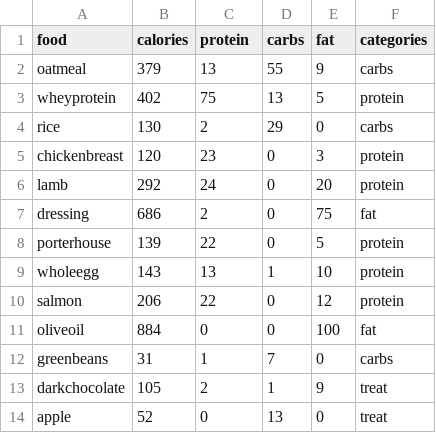
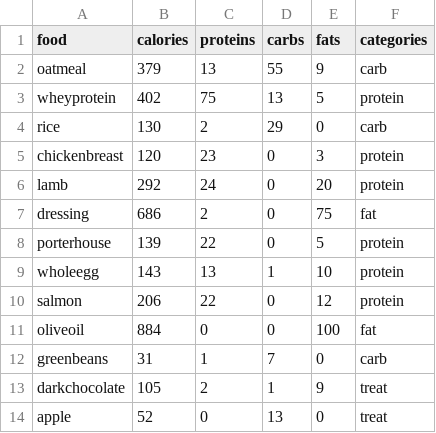
Before and after one commit to tsabittmn/Codecademy, a CSV file: macros.csv, drawn as a sheet.

Commit message:
change 'protein' to 'proteins' and 'fat' to 'fats'

```diff
--- a/macros.csv
+++ b/macros.csv
@@ -1,5 +1,5 @@
-food,calories,protein,carbs,fat,categories
-oatmeal,379,13,55,9,carbs
+food,calories,proteins,carbs,fats,categories
+oatmeal,379,13,55,9,carb
 wheyprotein,402,75,13,5,protein
-rice,130,2,29,0,carbs
+rice,130,2,29,0,carb
 chickenbreast,120,23,0,3,protein
@@ -11,3 +11,3 @@ salmon,206,22,0,12,protein
 oliveoil,884,0,0,100,fat
-greenbeans,31,1,7,0,carbs
+greenbeans,31,1,7,0,carb
 darkchocolate,105,2,1,9,treat
```
